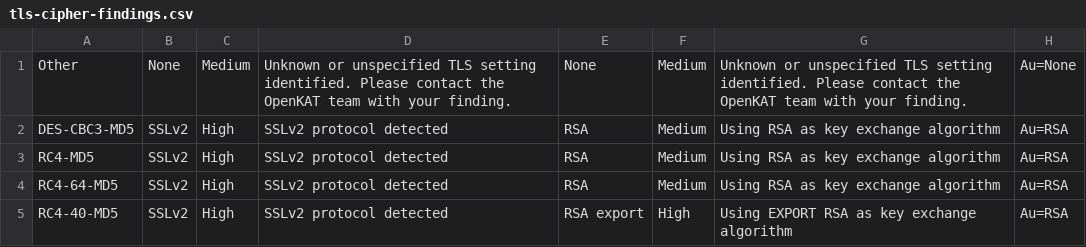
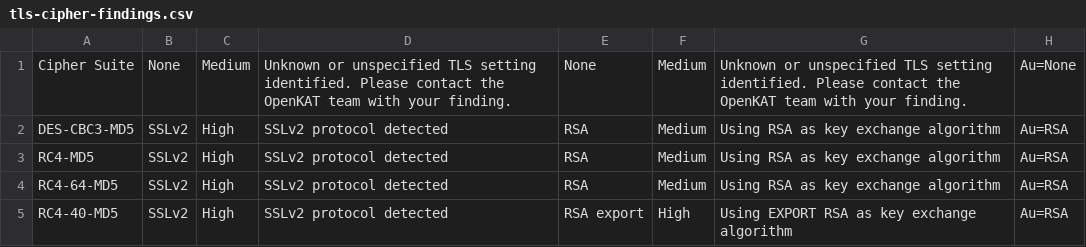
Before and after one commit to SSC-ICT-Innovatie/nl-kat-coordination, a CSV file: octopoes/bits/cipher_classification/tls-cipher-findings.csv, drawn as a sheet; only a part is shown; the diff names each change by its address in the sheet, - before the commit and + after, or states it on an @@ line.

Commit message:
Fix table name

```diff
--- a/octopoes/bits/cipher_classification/tls-cipher-findings.csv
+++ b/octopoes/bits/cipher_classification/tls-cipher-findings.csv
-A1: Other
+A1: Cipher Suite
```
